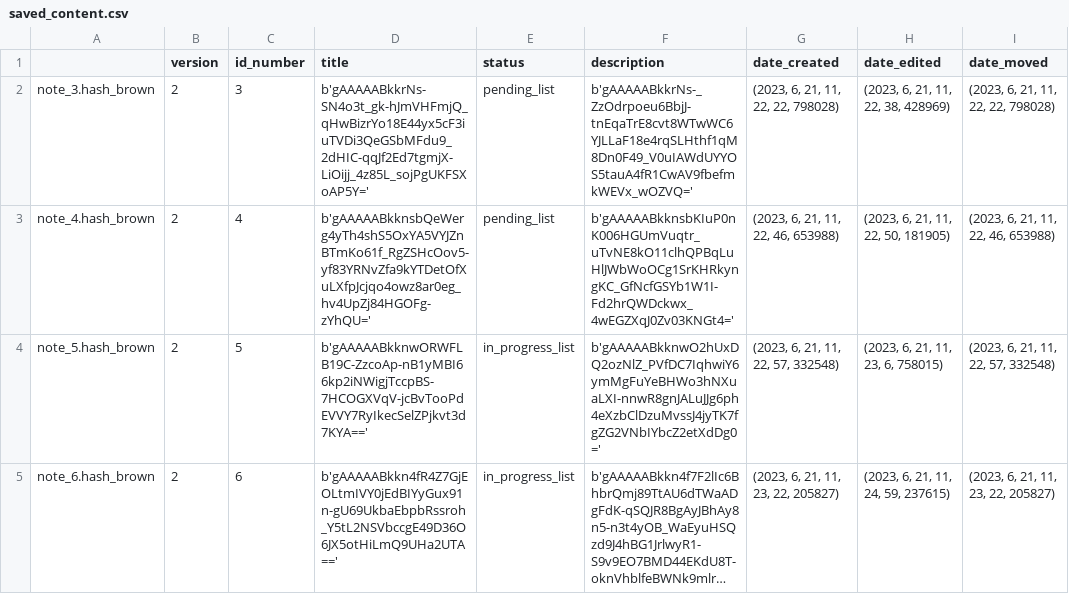
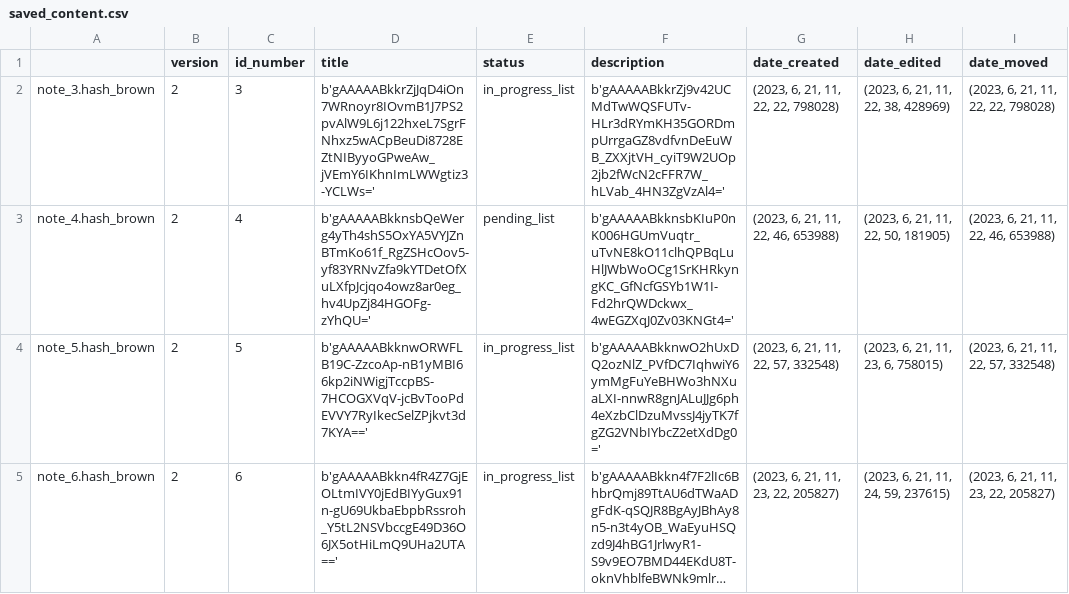
Before and after one commit to Mazchoo/ToDoQt, a CSV file: SavedToDo/saved_content.csv, drawn as a sheet; only a part is shown; long unchanged cells end in ….

Commit message:
Updated ToDo items

```diff
--- a/SavedToDo/saved_content.csv
+++ b/SavedToDo/saved_content.csv
@@ -1,3 +1,3 @@
 ,version,id_number,title,status,description,date_created,date_edited,date_moved
-note_3.hash_brown,2,3,b'gAAAAABkkrNs-SN4o3t_gk-hJmVHFmjQ_qHwBizrYo18E44yx5cF3iuTVDi3QeGSbMFdu9_2dHIC-qqJf2Ed7tgmjX-LiOijj_4z85L_sojPgUKFSXoAP5Y=',pending_list,b'gAAAAABkkrNs-_ZzOdrpoeu6BbjJ-tnEqaTrE8cvt8WTwWC6YJLLaF18e4rqSLHthf1qM8Dn0F49_V0uIAWdUYYOS5tauA4fR1CwAV9fbefmkWEVx_wOZVQ=',"(2023, 6, 21, 11, 22, 22, 798028)","(2023, 6, 21, 11, 22, 38, 428969)","(2023, 6, 21, 11, 22, 22, 798028)"
+note_3.hash_brown,2,3,b'gAAAAABkkrZjJqD4iOn7WRnoyr8IOvmB1J7PS2pvAlW9L6j122hxeL7SgrFNhxz5wACpBeuDi8728EZtNIByyoGPweAw_jVEmY6IKhnImLWWgtiz3-YCLWs=',in_progress_list,b'gAAAAABkkrZj9v42UCMdTwWQSFUTv-HLr3dRYmKH35GORDmpUrrgaGZ8vdfvnDeEuWB_ZXXjtVH_cyiT9W2UOp2jb2fWcN2cFFR7W_hLVab_4HN3ZgVzAl4=',"(2023, 6, 21, 11, 22, 22, 798028)","(2023, 6, 21, 11, 22, 38, 428969)","(2023, 6, 21, 11, 22, 22, 798028)"
 note_4.hash_brown,2,4,b'gAAAAABkknsbQeWerg4yTh4shS5OxYA5VYJZnBTmKo61f_RgZSHcOov5-yf83YRNvZfa9kYTDetOfXuLXfpJcjqo4owz8ar0eg_hv4UpZj84HGOFg-zYhQU=',pending_list,b'gAAAAABkknsbKIuP0nK006HGUmVuqtr_uTvNE8kO11clhQPBqLuHlJWbWoOCg1SrKHRkyngKC_GfNcfGSYb1W1I-Fd2hrQWDckwx_4wEGZXqJ0Zv03KNGt4=',"(2023, 6, 21, 11, 22, 46, 653988)","(2023, 6, 21, 11, 22, 50, 181905)","(2023, 6, 21, 11, 22, 46, 653988)"
```
